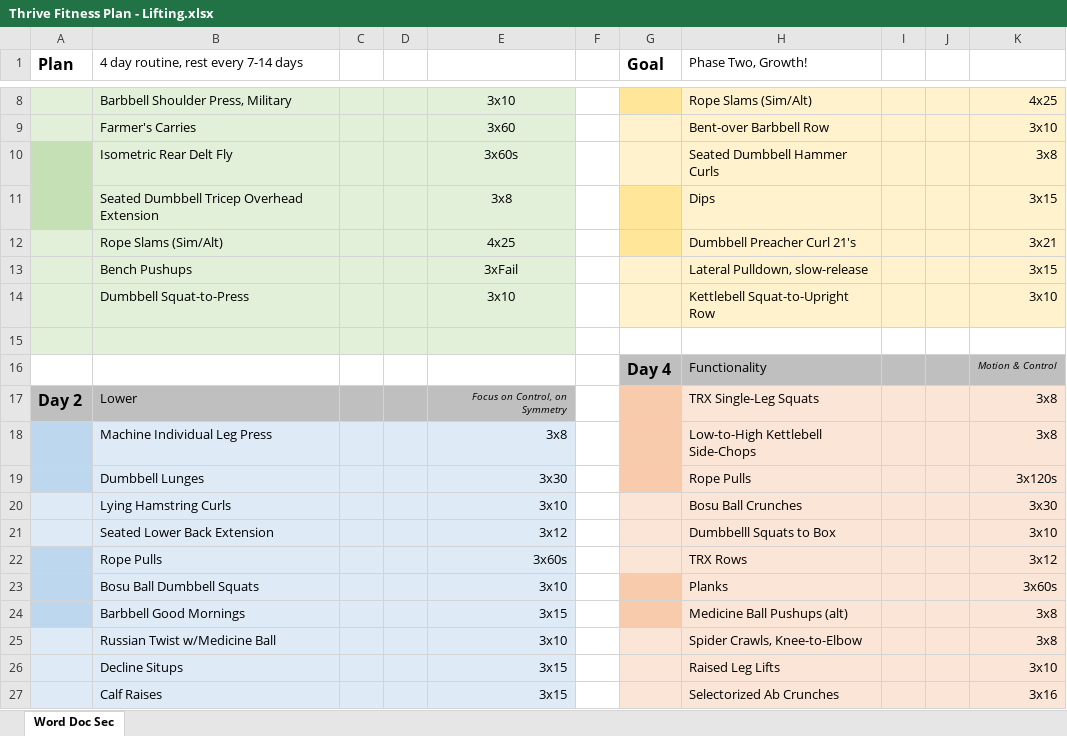
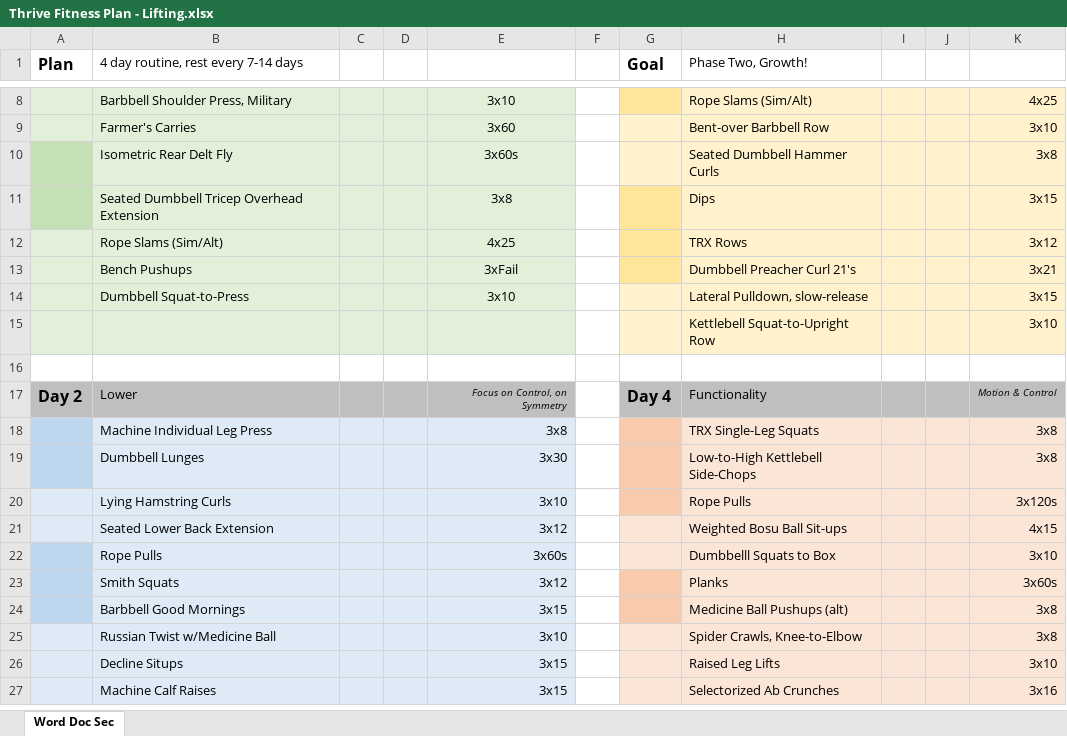
Before and after one commit to justinmreina/GymRoutines, an Excel workbook: Suppl/Thrive Fitness Plan - Lifting.xlsx, sheet Word Doc Sec, drawn as a sheet; only a part is shown, gaps mark what is left out; values as stored, in another font and other column widths than the file's, no borders; removed rows and columns are numbered as before the commit, all else as after; the diff names each change by its address in the sheet, - before the commit and + after, or states it on an @@ line.

Commit message:
(+)    plan updates

```diff
--- a/Suppl/Thrive Fitness Plan - Lifting.xlsx (sheet Word Doc Sec)
+++ b/Suppl/Thrive Fitness Plan - Lifting.xlsx (sheet Word Doc Sec)
-H12 (Phase Two, Growth!): Dumbbell Preacher Curl 21's
+H12 (Phase Two, Growth!): TRX Rows
-K12: 3x21
+K12: 3x12
-G13 fill: #FFF2CC
+G13 fill: #FFE699
-H13 (Phase Two, Growth!): Lateral Pulldown, slow-release
+H13 (Phase Two, Growth!): Dumbbell Preacher Curl 21's
-K13: 3x15
+K13: 3x21
-H14 (Phase Two, Growth!): Kettlebell Squat-to-Upright Row
+H14 (Phase Two, Growth!): Lateral Pulldown, slow-release
-K14: 3x10
+K14: 3x15
+row 15:  |  |  |  |  |  |  | Kettlebell Squat-to-Upright Row |  |  | 3x10
-A16:E16 fill: #E2F0D9
+A16:E16 fill: none
-row 16:  |  |  |  |  |  | Day 4 | Functionality |  |  | Motion & Control
-G17 (Goal): (empty)
+G17 (Goal): Day 4
-G17 fill: #F8CBAD
+G17 fill: #BFBFBF
-H17 (Phase Two, Growth!): TRX Single-Leg Squats
+H17 (Phase Two, Growth!): Functionality
-H17:K17 fill: #FBE5D6
+H17:K17 fill: #BFBFBF
-K17: 3x8
+K17: Motion & Control
-K17 italic: off
+K17 italic: on, text size: smaller
-H18 (Phase Two, Growth!): Low-to-High Kettlebell Side-Chops
+H18 (Phase Two, Growth!): TRX Single-Leg Squats
-H19 (Phase Two, Growth!): Rope Pulls
+H19 (Phase Two, Growth!): Low-to-High Kettlebell Side-Chops
-K19: 3x120s
+K19: 3x8
-G20 fill: #FBE5D6
+G20 fill: #F8CBAD
-H20 (Phase Two, Growth!): Bosu Ball Crunches
+H20 (Phase Two, Growth!): Rope Pulls
-K20: 3x30
+K20: 3x120s
-H21 (Phase Two, Growth!): Dumbbelll Squats to Box
+H21 (Phase Two, Growth!): Weighted Bosu Ball Sit-ups
-K21: 3x10
+K21: 4x15
-H22 (Phase Two, Growth!): TRX Rows
+H22 (Phase Two, Growth!): Dumbbelll Squats to Box
-K22: 3x12
+K22: 3x10
-B23: Bosu Ball Dumbbell Squats
+B23: Smith Squats
-E23: 3x10
+E23: 3x12
-B27: Calf Raises
+B27: Machine Calf Raises
```
Also changed, not shown: 3 other files.
